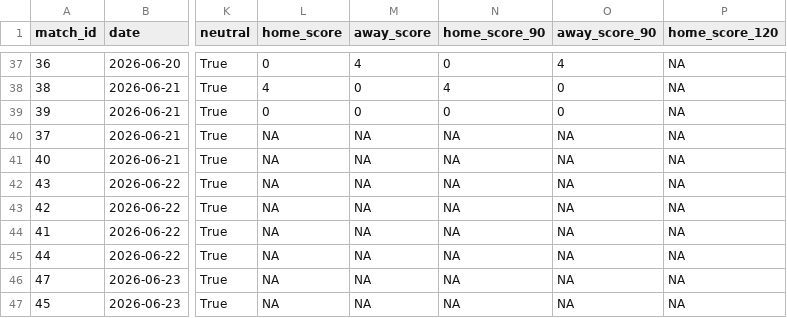
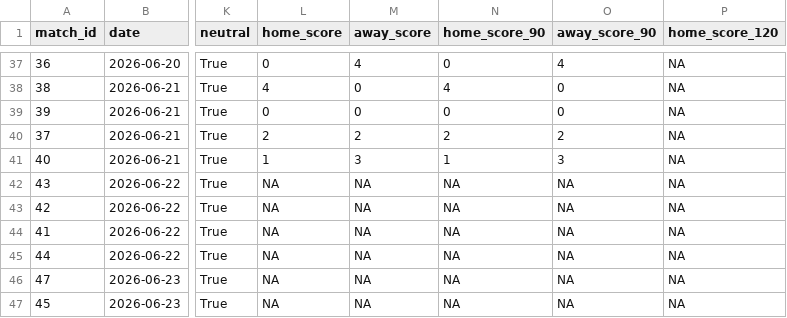
Before and after one commit to rwarneke/football_model, a CSV file: web/public/model_output/results_wc2026.csv, drawn as a sheet; only a part is shown, gaps mark what is left out; the diff names each change by its address in the sheet, - before the commit and + after, or states it on an @@ line.

Commit message:
matches

```diff
--- a/web/public/model_output/results_wc2026.csv
+++ b/web/public/model_output/results_wc2026.csv
-L40 (home_score): NA
+L40 (home_score): 2
-M40 (away_score): NA
+M40 (away_score): 2
-N40 (home_score_90): NA
+N40 (home_score_90): 2
-O40 (away_score_90): NA
+O40 (away_score_90): 2
-L41 (home_score): NA
+L41 (home_score): 1
-M41 (away_score): NA
+M41 (away_score): 3
-N41 (home_score_90): NA
+N41 (home_score_90): 1
-O41 (away_score_90): NA
+O41 (away_score_90): 3
```
Also changed, not shown: 15 other files.
